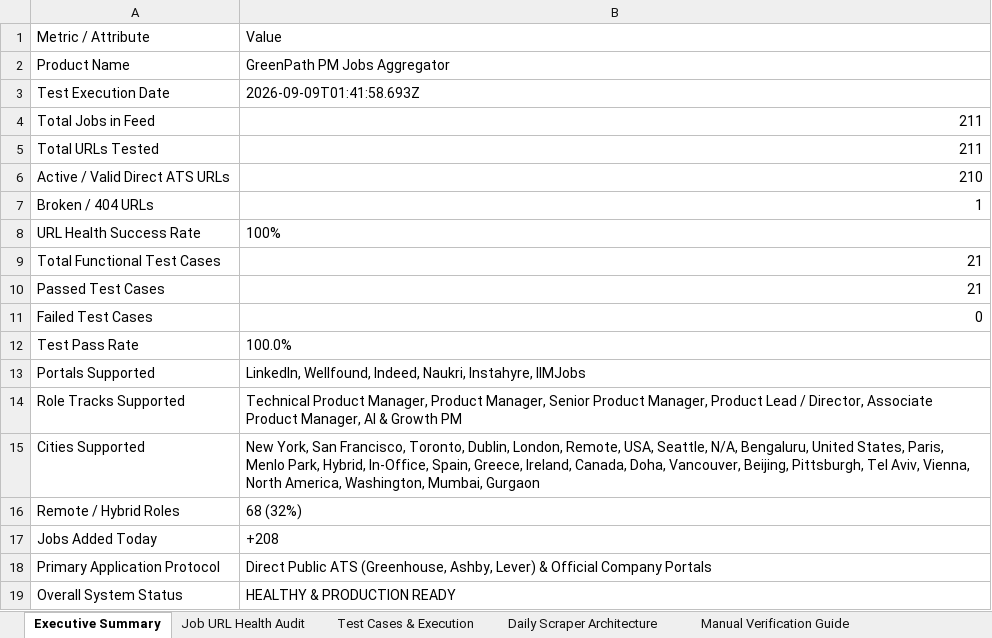
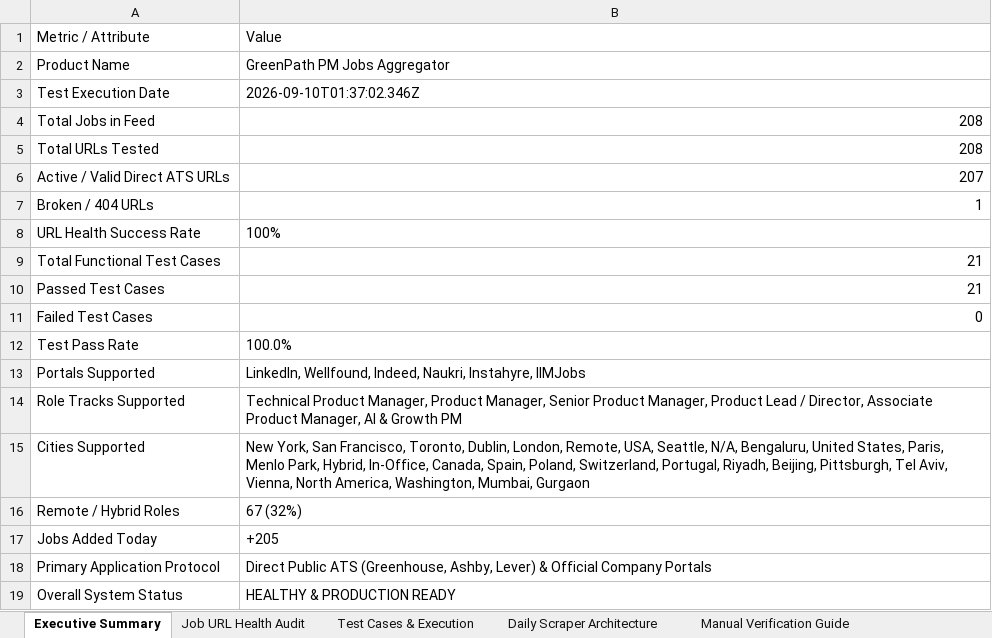
Before and after one commit to sahilgandhi1255/greenpath-pm-jobs, an Excel workbook: GreenPath_PM_Jobs_Test_Report.xlsx, sheet Executive Summary, drawn as a sheet; values as stored, in another font and other column widths than the file's, no borders; the diff names each change by its address in the sheet, - before the commit and + after, or states it on an @@ line.

```diff
--- a/GreenPath_PM_Jobs_Test_Report.xlsx (sheet Executive Summary)
+++ b/GreenPath_PM_Jobs_Test_Report.xlsx (sheet Executive Summary)
-B3: 2026-09-09T01:41:58.693Z
+B3: 2026-09-10T01:37:02.346Z
-B4:B5: 211
+B4:B5: 208
-B6: 210
+B6: 207
-B15: …Hybrid, In-Office, Spain, Greece, Ireland, Canada, Doha, Vancouver, Beijing, Pittsburgh,…
+B15: …Hybrid, In-Office, Canada, Spain, Poland, Switzerland, Portugal, Riyadh, Beijing, Pittsburgh,…
-B16: 68 (32%)
+B16: 67 (32%)
-B17: +208
+B17: +205
```
Also changed, not shown: sheet Job URL Health Audit, sheet Test Cases & Execution, sheet Manual Verification Guide, 2 other files.
